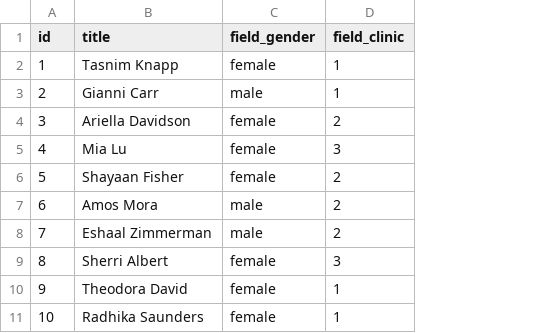
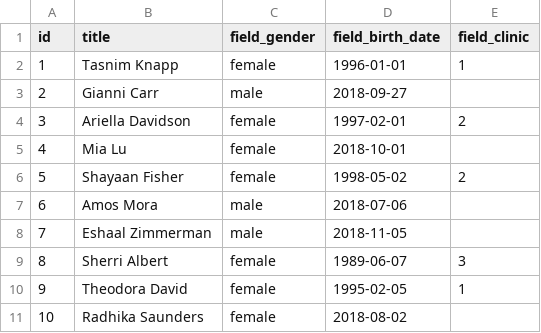
Before and after one commit to TIP-Global-Health/eheza-app, a CSV file: server/hedley/modules/custom/hedley_migrate/csv/person.csv, drawn as a sheet; addresses are those after the commit; the diff names each change by its address in the sheet, - before the commit and + after, or states it on an @@ line.

```diff
--- a/server/hedley/modules/custom/hedley_migrate/csv/person.csv
+++ b/server/hedley/modules/custom/hedley_migrate/csv/person.csv
+column D (field_birth_date), rows 2-11: 1996-01-01 | 2018-09-27 | 1997-02-01 | 2018-10-01 | 1998-05-02 | 2018-07-06 | 2018-11-05 | 1989-06-07 | 1995-02-05 | 2018-08-02
-E3 (field_clinic): 1
+E3 (field_clinic): (empty)
-E5 (field_clinic): 3
+E5 (field_clinic): (empty)
-E7:E8 (field_clinic): 2
+E7:E8 (field_clinic): (empty)
-E11 (field_clinic): 1
+E11 (field_clinic): (empty)
```
Also changed, not shown: 7 other files.
